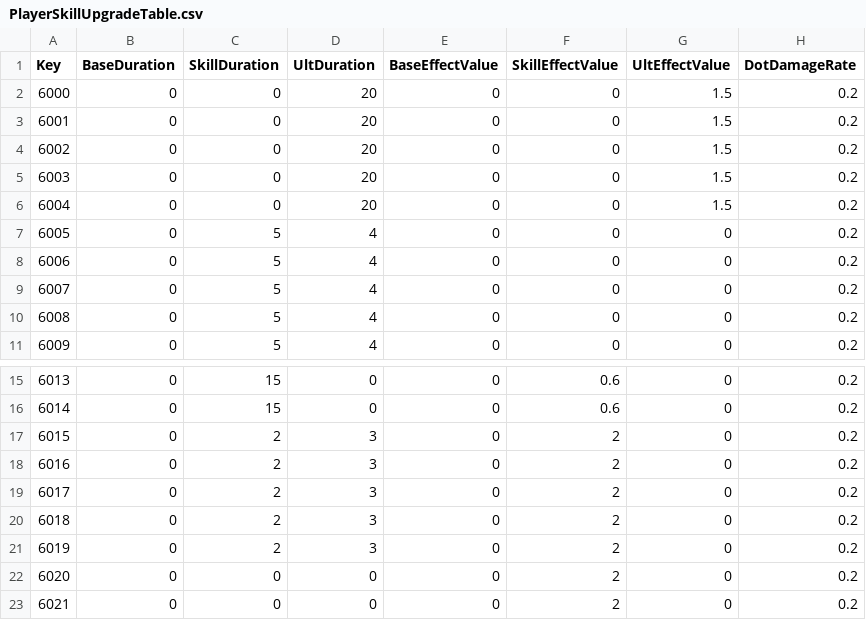
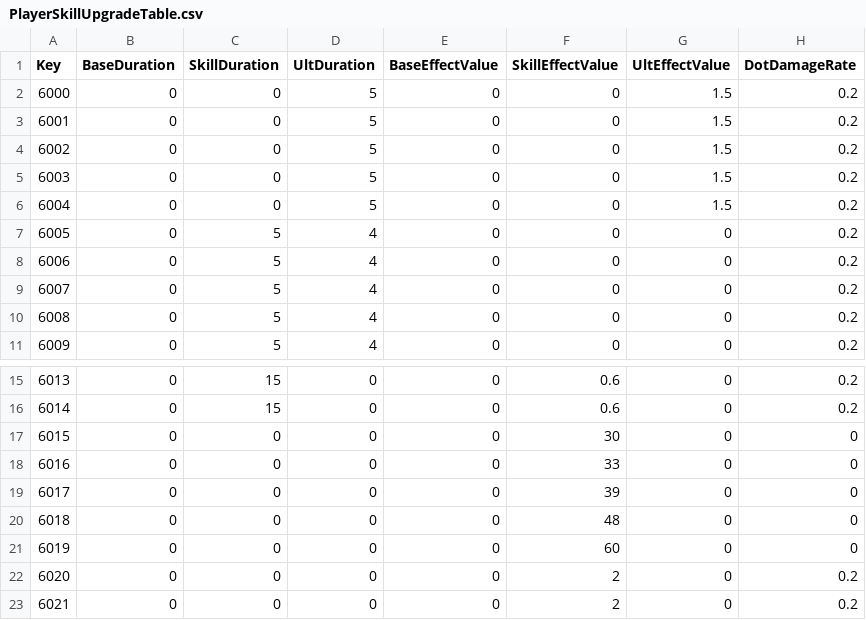
Before and after one commit to sh98923/seonan_Trickal, a CSV file: Assets/Resources/Tables/PlayerSkillUpgradeTable.csv, drawn as a sheet; only a part is shown, gaps mark what is left out.

```diff
--- a/Assets/Resources/Tables/PlayerSkillUpgradeTable.csv
+++ b/Assets/Resources/Tables/PlayerSkillUpgradeTable.csv
@@ -1,7 +1,7 @@
 Key,BaseDuration,SkillDuration,UltDuration,BaseEffectValue,SkillEffectValue,UltEffectValue,DotDamageRate
-6000,0,0,20,0,0,1.5,0.2
-6001,0,0,20,0,0,1.5,0.2
-6002,0,0,20,0,0,1.5,0.2
-6003,0,0,20,0,0,1.5,0.2
-6004,0,0,20,0,0,1.5,0.2
+6000,0,0,5,0,0,1.5,0.2
+6001,0,0,5,0,0,1.5,0.2
+6002,0,0,5,0,0,1.5,0.2
+6003,0,0,5,0,0,1.5,0.2
+6004,0,0,5,0,0,1.5,0.2
 6005,0,5,4,0,0,0,0.2
@@ -16,7 +16,7 @@ Key,BaseDuration,SkillDuration,UltDuration,BaseEffectValue,SkillEffectValue,UltE
 6014,0,15,0,0,0.6,0,0.2
-6015,0,2,3,0,2,0,0.2
-6016,0,2,3,0,2,0,0.2
-6017,0,2,3,0,2,0,0.2
-6018,0,2,3,0,2,0,0.2
-6019,0,2,3,0,2,0,0.2
+6015,0,0,0,0,30,0,0
+6016,0,0,0,0,33,0,0
+6017,0,0,0,0,39,0,0
+6018,0,0,0,0,48,0,0
+6019,0,0,0,0,60,0,0
 6020,0,0,0,0,2,0,0.2
```
Also changed, not shown: Assets/Resources/Tables/PlayerActionTable.csv, 20 other files.
